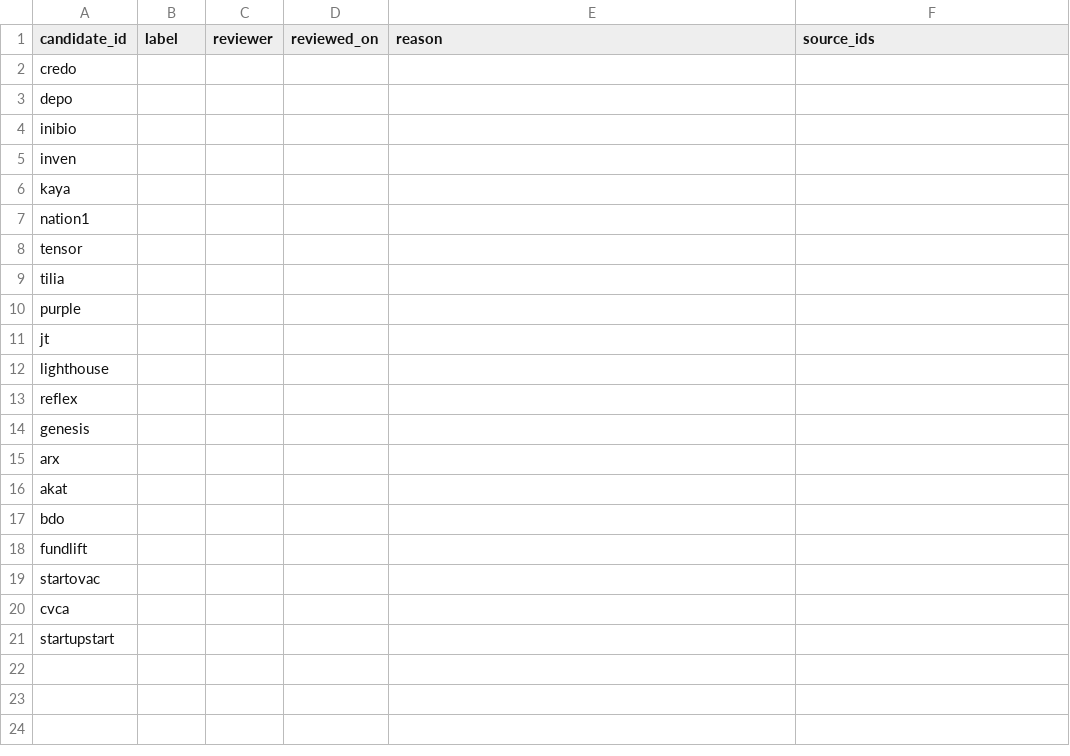
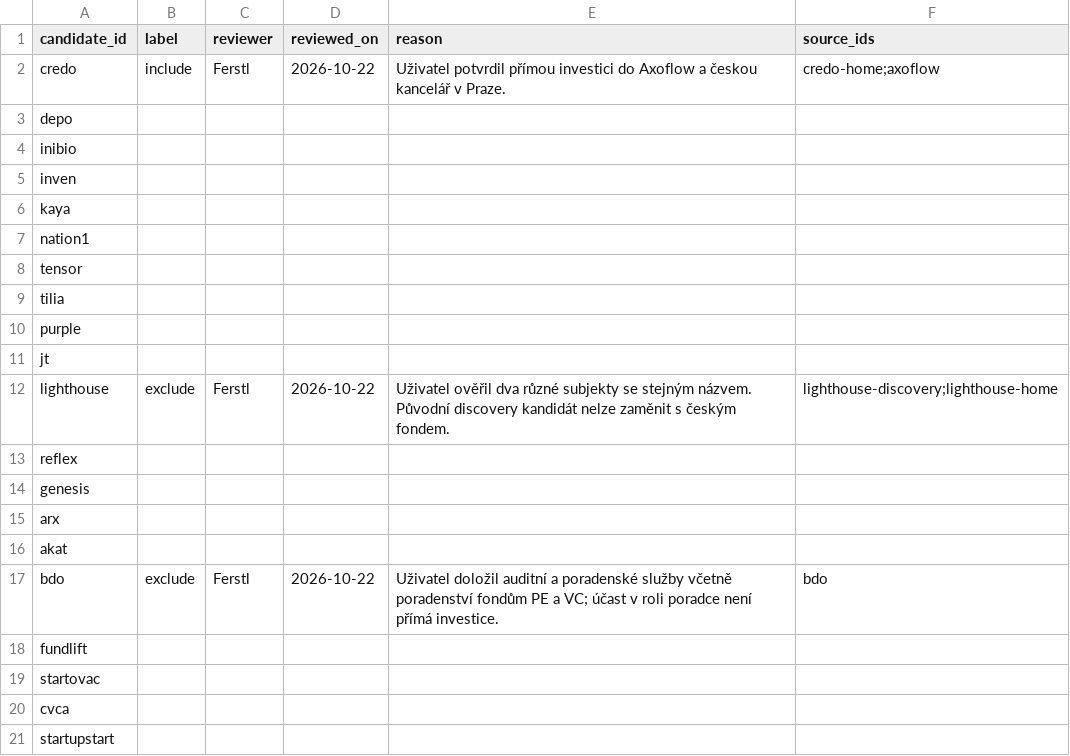
Before and after one commit to Matyharo/vyberove_rizeni, a CSV file: review/labels.csv, drawn as a sheet.

Commit message:
review: record first three human decisions and partial metrics

```diff
--- a/review/labels.csv
+++ b/review/labels.csv
@@ -1,3 +1,3 @@
 candidate_id,label,reviewer,reviewed_on,reason,source_ids
-credo,,,,,
+credo,include,Ferstl,2026-10-22,"Uživatel potvrdil přímou investici do Axoflow a českou kancelář v Praze.",credo-home;axoflow
 depo,,,,,
@@ -11,3 +11,3 @@ purple,,,,,
 jt,,,,,
-lighthouse,,,,,
+lighthouse,exclude,Ferstl,2026-10-22,"Uživatel ověřil dva různé subjekty se stejným názvem. Původní discovery kandidát nelze zaměnit s českým fondem.",lighthouse-discovery;lighthouse-home
 reflex,,,,,
@@ -16,3 +16,3 @@ arx,,,,,
 akat,,,,,
-bdo,,,,,
+bdo,exclude,Ferstl,2026-10-22,"Uživatel doložil auditní a poradenské služby včetně poradenství fondům PE a VC; účast v roli poradce není přímá investice.",bdo
 fundlift,,,,,
```
Also changed, not shown: 7 other files.
